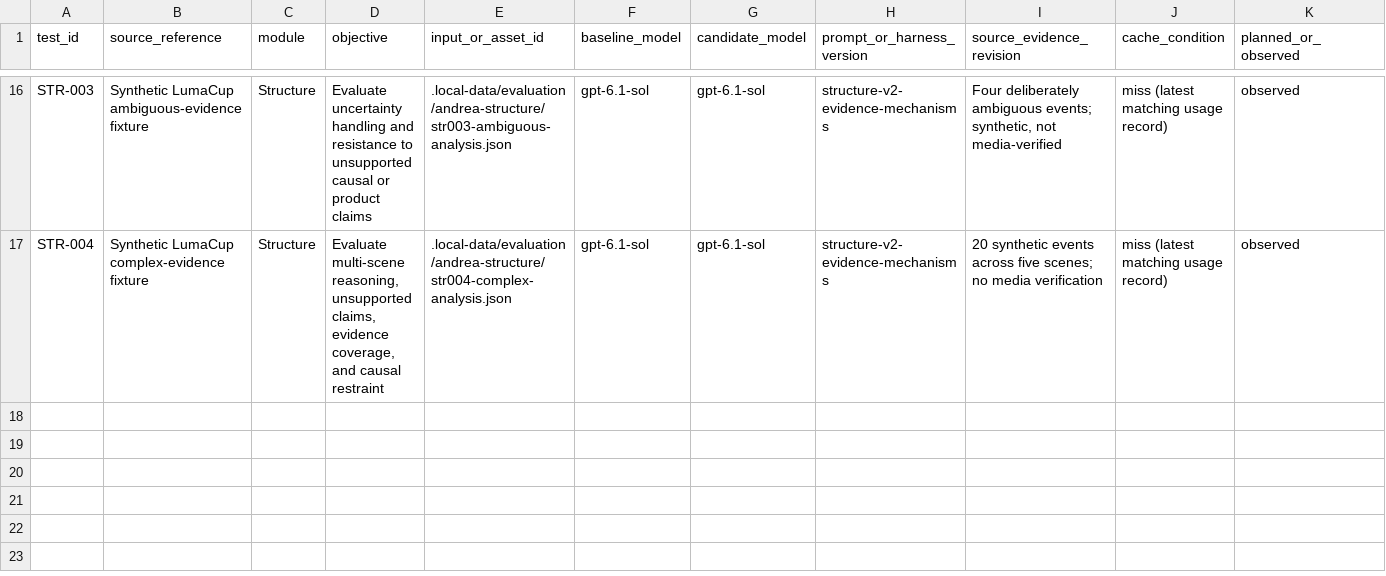
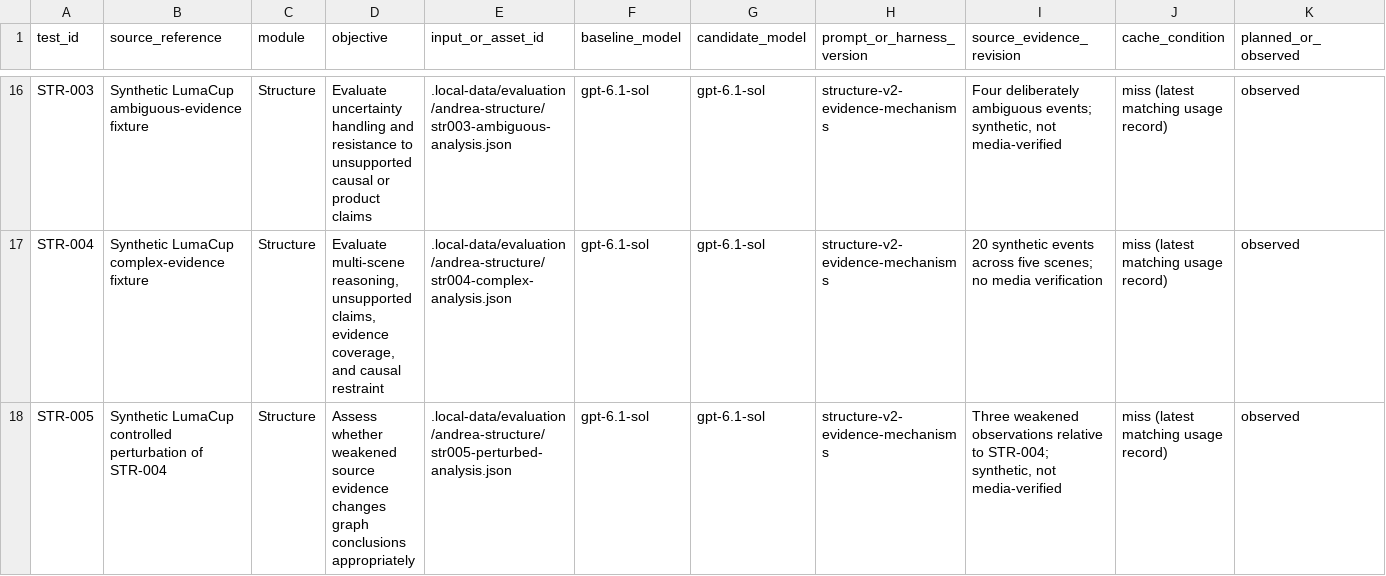
Before and after one commit to Frankwu899/586-project, a CSV file: docs/evaluation/ANDREA_MODEL_TEST_MATRIX_2026-11-03.csv, drawn as a sheet; only a part is shown, gaps mark what is left out; rows hold the shown columns only; the diff names each change by its address in the sheet, - before the commit and + after, or states it on an @@ line.

Commit message:
docs: record STR-005 evidence perturbation evaluation

```diff
--- a/docs/evaluation/ANDREA_MODEL_TEST_MATRIX_2026-11-03.csv
+++ b/docs/evaluation/ANDREA_MODEL_TEST_MATRIX_2026-11-03.csv
+row 18: STR-005 | Synthetic LumaCup controlled perturbation of STR-004 | Structure | Assess whether weakened source evidence changes graph conclusions appropriately | .local-data/evaluation/andrea-structure/str005-perturbed-analysis.json | gpt-6.1-sol | gpt-6.1-sol | structure-v2-evidence-mechanisms | Three weakened observations relative to STR-004; synthetic, not media-verified | miss (latest matching usage record) | observed
```
Also changed, not shown: 1 other file.
